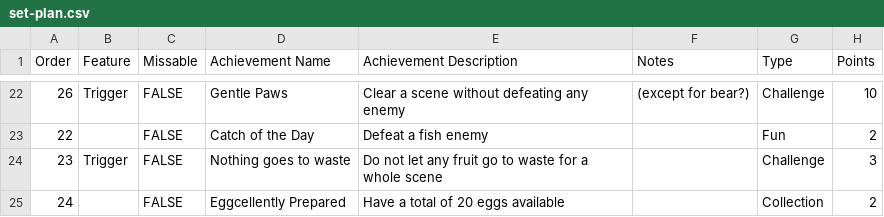
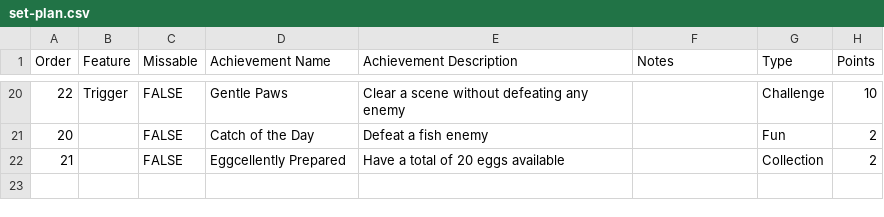
Before and after one commit to akleemans/retroachievements-scripts, a CSV file: koneko/set-plan.csv, drawn as a sheet; only a part is shown, gaps mark what is left out; the diff covers the shown part only.

```diff
--- a/koneko/set-plan.csv
+++ b/koneko/set-plan.csv
@@ -22,4 +20,3 @@ Order	Feature	Missable	Achievement Name	Achievement Description	Notes	Type	Point
-26	Trigger	FALSE	Gentle Paws	Clear a scene without defeating any enemy	(except for bear?)	Challenge	10
-22		FALSE	Catch of the Day	Defeat a fish enemy		Fun	2
-23	Trigger	FALSE	Nothing goes to waste	Do not let any fruit go to waste for a whole scene		Challenge	3
-24		FALSE	Eggcellently Prepared	Have a total of 20 eggs available		Collection	2
+22	Trigger	FALSE	Gentle Paws	Clear a scene without defeating any enemy		Challenge	10
+20		FALSE	Catch of the Day	Defeat a fish enemy		Fun	2
+21		FALSE	Eggcellently Prepared	Have a total of 20 eggs available		Collection	2
```
Also changed, not shown: 2 removed rows and 33 edited cells elsewhere in this file, 1 other file.
